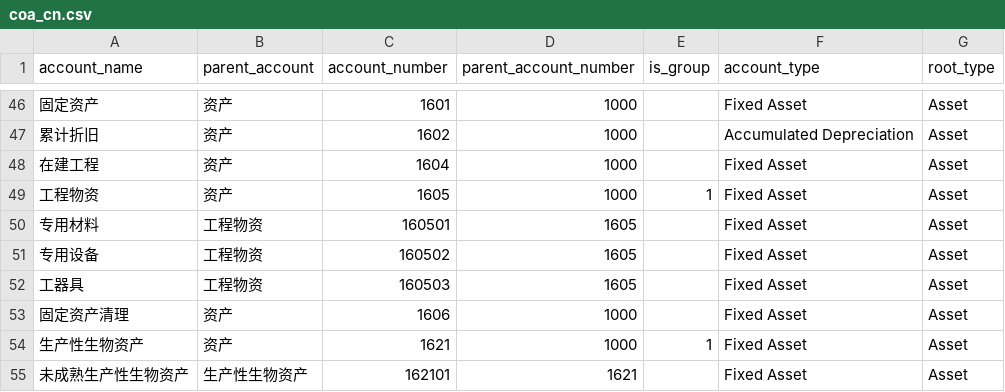
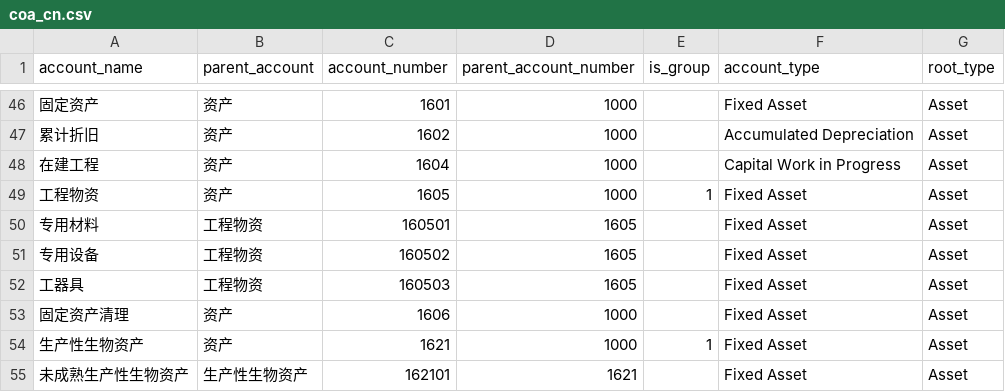
Before and after one commit to z1coyan/erpnext_oob, a CSV file: erpnext_oob/localize/coa_cn.csv, drawn as a sheet; only a part is shown, gaps mark what is left out.

```diff
--- a/erpnext_oob/localize/coa_cn.csv
+++ b/erpnext_oob/localize/coa_cn.csv
@@ -47,3 +47,3 @@ account_name,parent_account,account_number,parent_account_number,is_group,accoun
 累计折旧,资产,1602,1000,,Accumulated Depreciation,Asset
-在建工程,资产,1604,1000,,Fixed Asset,Asset
+在建工程,资产,1604,1000,,Capital Work in Progress,Asset
 工程物资,资产,1605,1000,1,Fixed Asset,Asset
```
Also changed, not shown: erpnext_oob/translations/zh_global.csv.
